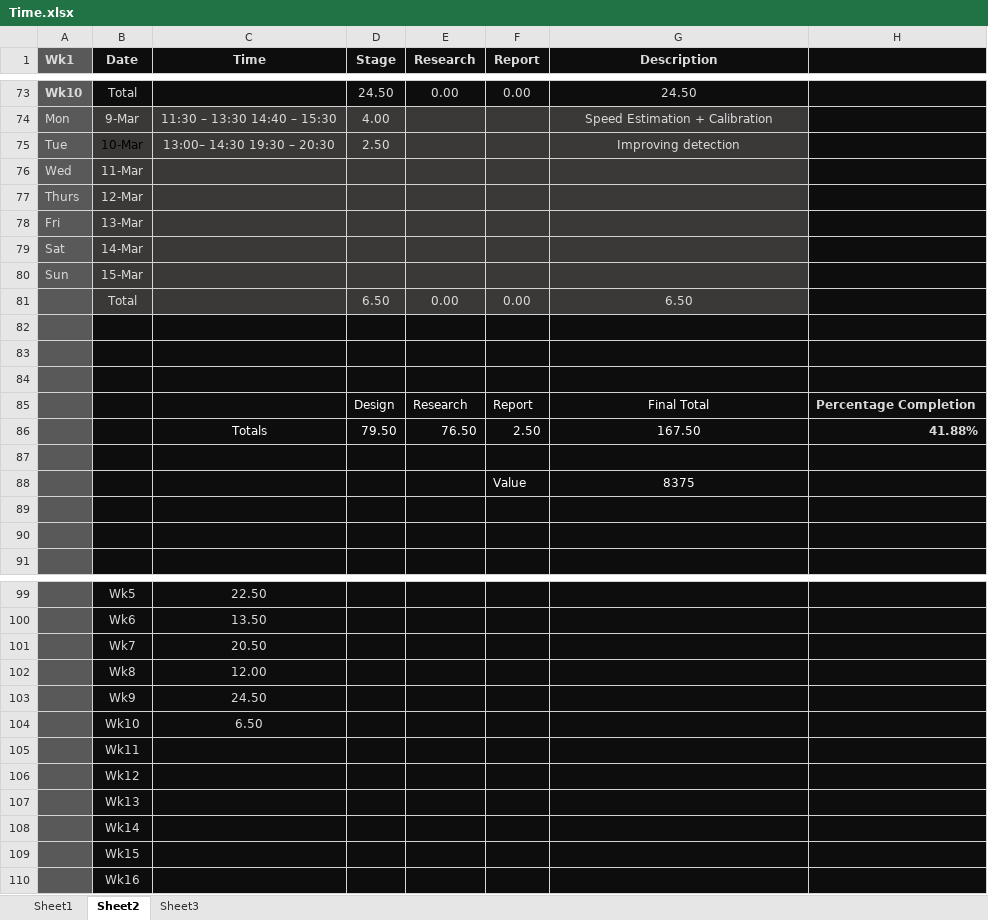
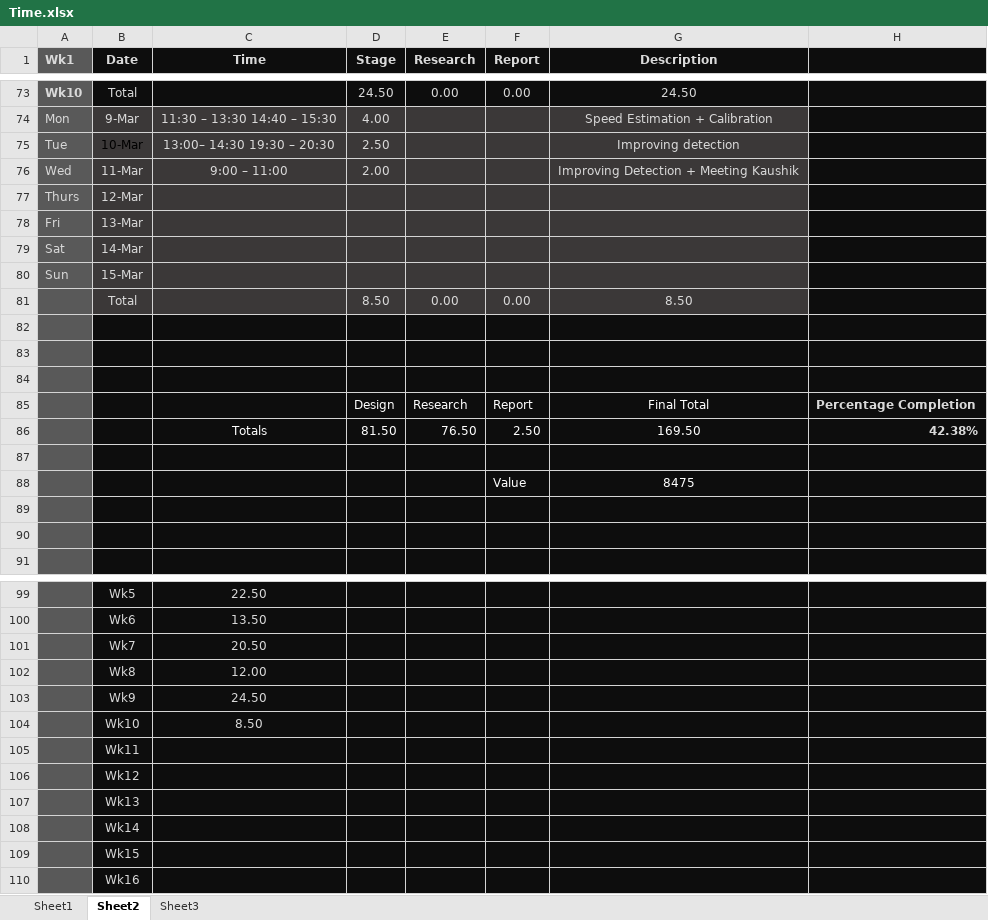
Before and after one commit to xolopx/thesis, an Excel workbook: Time.xlsx, sheet Sheet2, drawn as a sheet; only a part is shown, gaps mark what is left out; values as stored, in another font and other column widths than the file's, no borders; charts and pictures and conditional formats not drawn; the diff names each change by its address in the sheet, - before the commit and + after, or states it on an @@ line.

```diff
--- a/Time.xlsx (sheet Sheet2)
+++ b/Time.xlsx (sheet Sheet2)
-C76 (Time): (empty)
+C76 (Time): 9:00 – 11:00
-D76 (Stage): (empty)
+D76 (Stage): 2.00
-G76 (Description): (empty)
+G76 (Description): Improving Detection + Meeting Kaushik
-D81 (Stage): 6.50
+D81 (Stage): 8.50
-G81 (Description): 6.50
+G81 (Description): 8.50
-D86 (Stage): 79.50
+D86 (Stage): 81.50
-G86 (Description): 167.50
+G86 (Description): 169.50
-H86: 41.88%
+H86: 42.38%
-G88 (Description): 8375
+G88 (Description): 8475
-C104 (Time): 6.50
+C104 (Time): 8.50
```
Also changed, not shown: charts or pictures, 8 other files.
